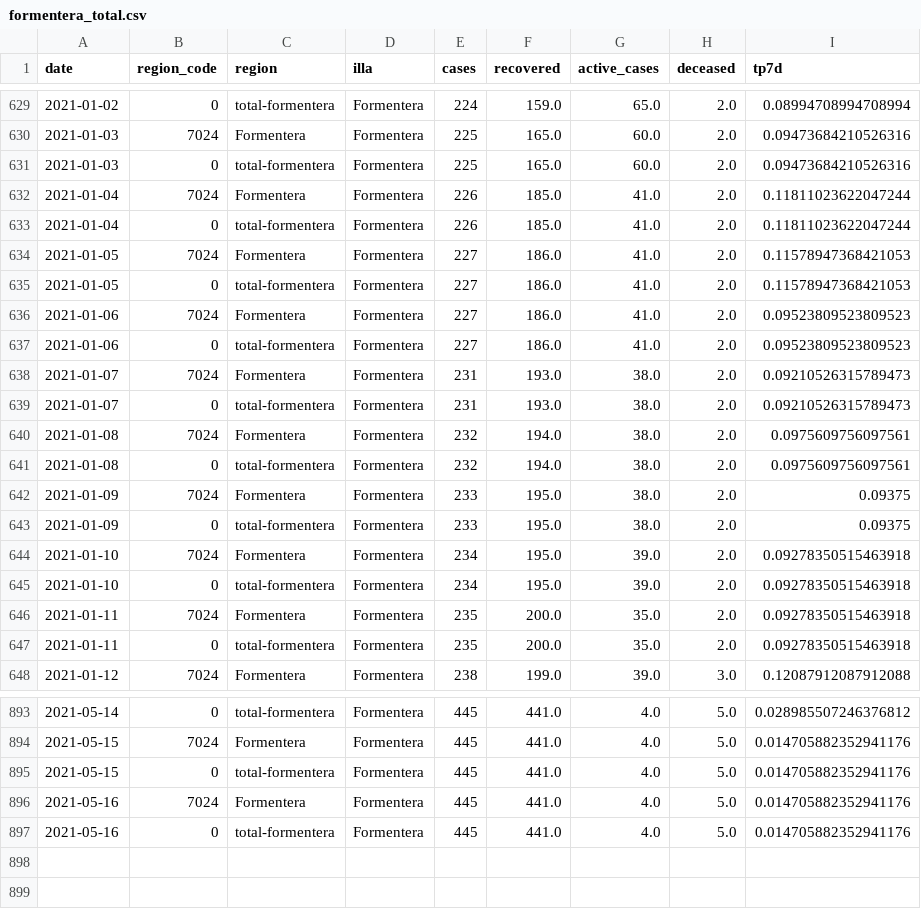
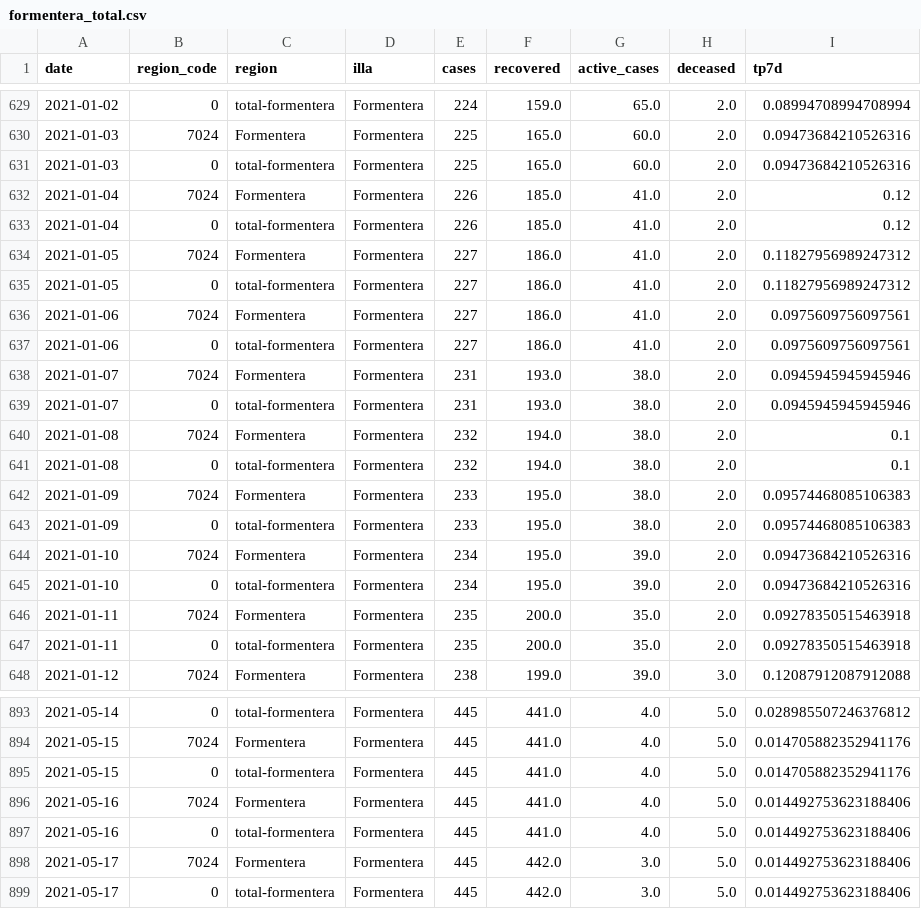
Before and after one commit to jaumeperello/covid_ib, a CSV file: data/formentera_total.csv, drawn as a sheet; only a part is shown, gaps mark what is left out; the diff covers the shown part only.

```diff
--- a/data/formentera_total.csv
+++ b/data/formentera_total.csv
@@ -631,16 +631,16 @@ date,region_code,region,illa,cases,recovered,active_cases,deceased,tp7d
 2021-01-03,0,total-formentera,Formentera,225,165.0,60.0,2.0,0.09473684210526316
-2021-01-04,7024,Formentera,Formentera,226,185.0,41.0,2.0,0.11811023622047244
-2021-01-04,0,total-formentera,Formentera,226,185.0,41.0,2.0,0.11811023622047244
-2021-01-05,7024,Formentera,Formentera,227,186.0,41.0,2.0,0.11578947368421053
-2021-01-05,0,total-formentera,Formentera,227,186.0,41.0,2.0,0.11578947368421053
-2021-01-06,7024,Formentera,Formentera,227,186.0,41.0,2.0,0.09523809523809523
-2021-01-06,0,total-formentera,Formentera,227,186.0,41.0,2.0,0.09523809523809523
-2021-01-07,7024,Formentera,Formentera,231,193.0,38.0,2.0,0.09210526315789473
-2021-01-07,0,total-formentera,Formentera,231,193.0,38.0,2.0,0.09210526315789473
-2021-01-08,7024,Formentera,Formentera,232,194.0,38.0,2.0,0.0975609756097561
-2021-01-08,0,total-formentera,Formentera,232,194.0,38.0,2.0,0.0975609756097561
-2021-01-09,7024,Formentera,Formentera,233,195.0,38.0,2.0,0.09375
-2021-01-09,0,total-formentera,Formentera,233,195.0,38.0,2.0,0.09375
-2021-01-10,7024,Formentera,Formentera,234,195.0,39.0,2.0,0.09278350515463918
-2021-01-10,0,total-formentera,Formentera,234,195.0,39.0,2.0,0.09278350515463918
+2021-01-04,7024,Formentera,Formentera,226,185.0,41.0,2.0,0.12
+2021-01-04,0,total-formentera,Formentera,226,185.0,41.0,2.0,0.12
+2021-01-05,7024,Formentera,Formentera,227,186.0,41.0,2.0,0.11827956989247312
+2021-01-05,0,total-formentera,Formentera,227,186.0,41.0,2.0,0.11827956989247312
+2021-01-06,7024,Formentera,Formentera,227,186.0,41.0,2.0,0.0975609756097561
+2021-01-06,0,total-formentera,Formentera,227,186.0,41.0,2.0,0.0975609756097561
+2021-01-07,7024,Formentera,Formentera,231,193.0,38.0,2.0,0.0945945945945946
+2021-01-07,0,total-formentera,Formentera,231,193.0,38.0,2.0,0.0945945945945946
+2021-01-08,7024,Formentera,Formentera,232,194.0,38.0,2.0,0.1
+2021-01-08,0,total-formentera,Formentera,232,194.0,38.0,2.0,0.1
+2021-01-09,7024,Formentera,Formentera,233,195.0,38.0,2.0,0.09574468085106383
+2021-01-09,0,total-formentera,Formentera,233,195.0,38.0,2.0,0.09574468085106383
+2021-01-10,7024,Formentera,Formentera,234,195.0,39.0,2.0,0.09473684210526316
+2021-01-10,0,total-formentera,Formentera,234,195.0,39.0,2.0,0.09473684210526316
 2021-01-11,7024,Formentera,Formentera,235,200.0,35.0,2.0,0.09278350515463918
@@ -895,3 +895,5 @@ date,region_code,region,illa,cases,recovered,active_cases,deceased,tp7d
 2021-05-15,0,total-formentera,Formentera,445,441.0,4.0,5.0,0.014705882352941176
-2021-05-16,7024,Formentera,Formentera,445,441.0,4.0,5.0,0.014705882352941176
-2021-05-16,0,total-formentera,Formentera,445,441.0,4.0,5.0,0.014705882352941176
+2021-05-16,7024,Formentera,Formentera,445,441.0,4.0,5.0,0.014492753623188406
+2021-05-16,0,total-formentera,Formentera,445,441.0,4.0,5.0,0.014492753623188406
+2021-05-17,7024,Formentera,Formentera,445,442.0,3.0,5.0,0.014492753623188406
+2021-05-17,0,total-formentera,Formentera,445,442.0,3.0,5.0,0.014492753623188406
```
Also changed, not shown: 14 edited cells elsewhere in this file, data/balears_total.csv, data/eivissa_total.csv, 2 other files.
